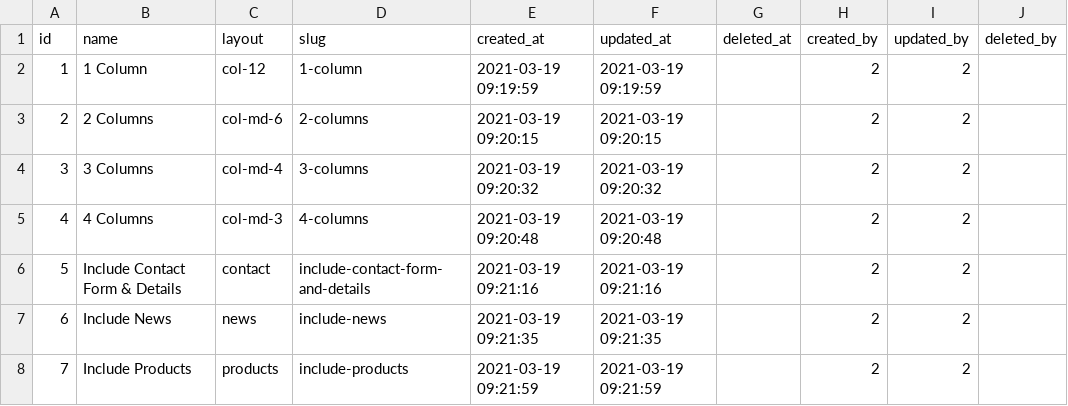
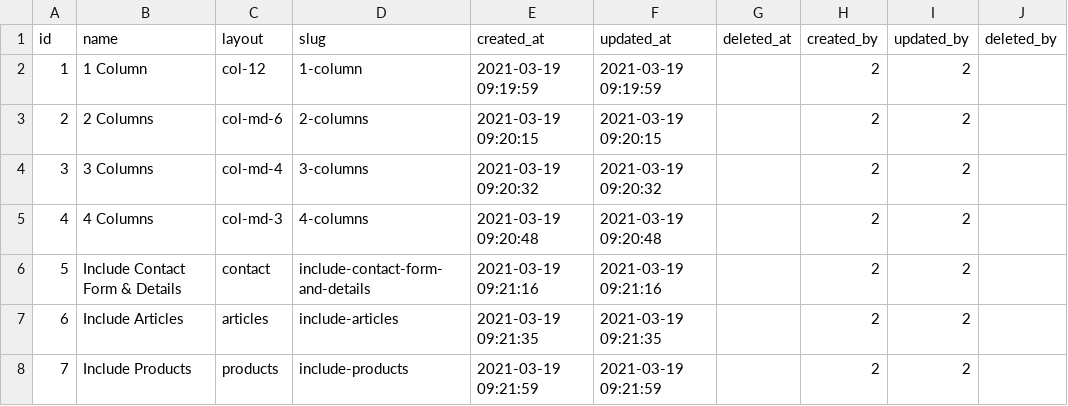
Before and after one commit to bpocallaghan/titan-starter-website, a CSV file: database/seeders/csv/layouts.csv, drawn as a sheet.

```diff
--- a/database/seeders/csv/layouts.csv
+++ b/database/seeders/csv/layouts.csv
@@ -6,3 +6,3 @@ id,name,layout,slug,created_at,updated_at,deleted_at,created_by,updated_by,delet
 "5","Include Contact Form & Details","contact","include-contact-form-and-details","2021-03-19 09:21:16","2021-03-19 09:21:16","","2","2",
-"6","Include News","news","include-news","2021-03-19 09:21:35","2021-03-19 09:21:35","","2","2",
+"6","Include Articles","articles","include-articles","2021-03-19 09:21:35","2021-03-19 09:21:35","","2","2",
 "7","Include Products","products","include-products","2021-03-19 09:21:59","2021-03-19 09:21:59","","2","2",
```
Also changed, not shown: database/seeders/csv/navigation_role.csv, database/seeders/csv/navigations.csv, 52 other files.
